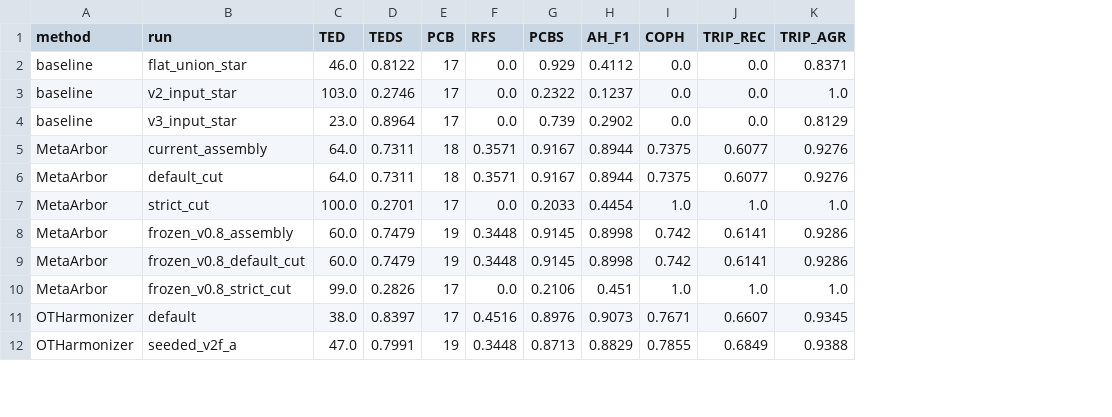
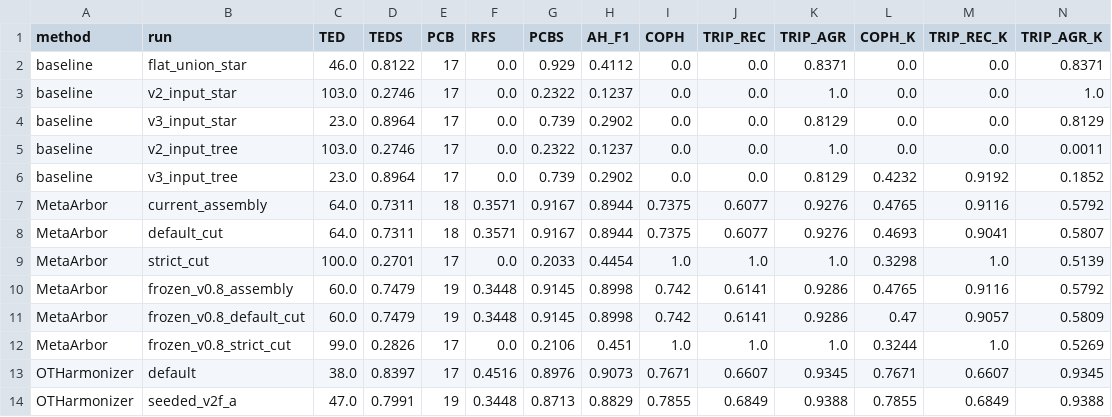
Before and after one commit to MicTott/MetaArbor, a CSV file: comparison/otharmonizer/rescore_current.csv, drawn as a sheet; only a part is shown; addresses are those after the commit; the diff names each change by its address in the sheet, - before the commit and + after, or states it on an @@ line.

```diff
--- a/comparison/otharmonizer/rescore_current.csv
+++ b/comparison/otharmonizer/rescore_current.csv
+column L (COPH_K), rows 2-4: all 0.0; rows 7-14: 0.4765 | 0.4693 | 0.3298 | 0.4765 | 0.47 | 0.3244 | 0.7671 | 0.7855
+column M (TRIP_REC_K), rows 2-4: all 0.0; rows 7-14: 0.9116 | 0.9041 | 1.0 | 0.9116 | 0.9057 | 1.0 | 0.6607 | 0.6849
+column N (TRIP_AGR_K), rows 2-4: 0.8371 | 1.0 | 0.8129; rows 7-14: 0.5792 | 0.5807 | 0.5139 | 0.5792 | 0.5809 | 0.5269 | 0.9345 | 0.9388
+row 5: baseline | v2_input_tree | 103.0 | 0.2746 | 17 | 0.0 | 0.2322 | 0.1237 | 0.0 | 0.0 | 1.0 | 0.0 | 0.0 | 0.0011
+row 6: baseline | v3_input_tree | 23.0 | 0.8964 | 17 | 0.0 | 0.739 | 0.2902 | 0.0 | 0.0 | 0.8129 | 0.4232 | 0.9192 | 0.1852
```
Also changed, not shown: comparison/otharmonizer/containment_frontier.csv, 2 other files.
